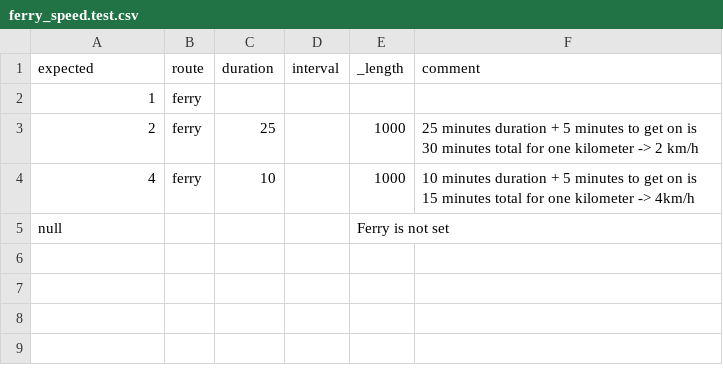
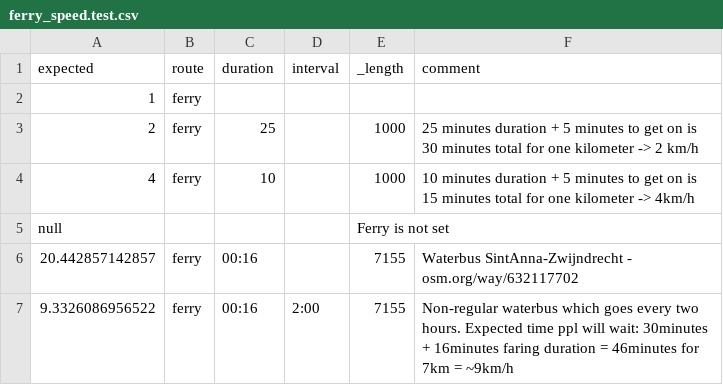
Before and after one commit to pietervdvn/AspectedRouting, a CSV file: Profiles/general/ferry_speed.test.csv, drawn as a sheet.

Commit message:
Fix bugs in max.lua, add interval in calculation

```diff
--- a/Profiles/general/ferry_speed.test.csv
+++ b/Profiles/general/ferry_speed.test.csv
@@ -5 +5,3 @@ expected,route,duration,interval,_length,comment
 null,,,,Ferry is not set
+20.442857142857,ferry,00:16,,7155,Waterbus SintAnna-Zwijndrecht - osm.org/way/632117702
+9.3326086956522,ferry,00:16,2:00,7155,Non-regular waterbus which goes every two hours. Expected time ppl will wait: 30minutes + 16minutes faring duration = 46minutes for 7km = ~9km/h
```
Also changed, not shown: 5 other files.
